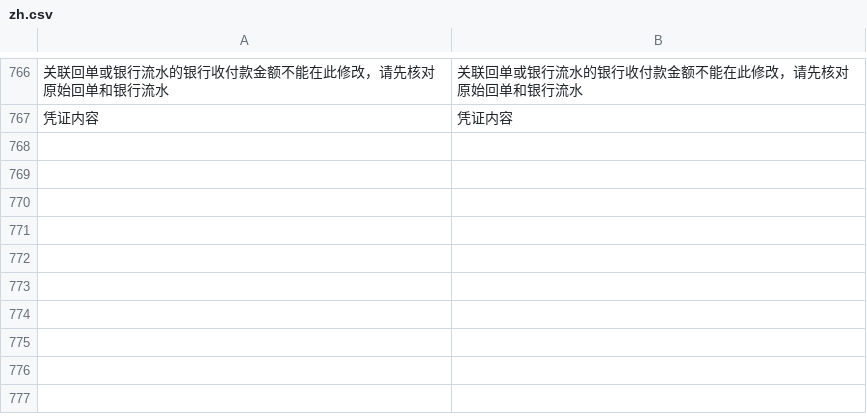
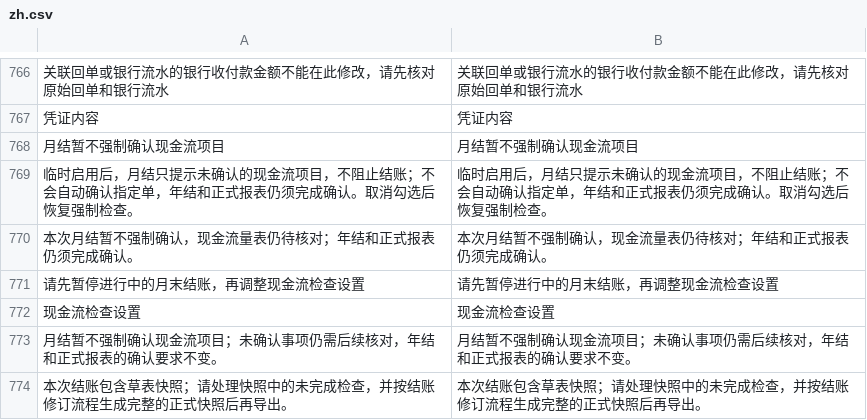
Before and after one commit to yueweiit/deeplinkerp-china_finance, a CSV file: china_finance/translations/zh.csv, drawn as a sheet; only a part is shown, gaps mark what is left out; the diff names each change by its address in the sheet, - before the commit and + after, or states it on an @@ line.

```diff
--- a/china_finance/translations/zh.csv
+++ b/china_finance/translations/zh.csv
+row 768: 月结暂不强制确认现金流项目 | 月结暂不强制确认现金流项目
+row 769: 临时启用后，月结只提示未确认的现金流项目，不阻止结账；不会自动确认指定单，年结和正式报表仍须完成确认。取消勾选后恢复强制检查。 | 临时启用后，月结只提示未确认的现金流项目，不阻止结账；不会自动确认指定单，年结和正式报表仍须完成确认。取消勾选后恢复强制检查。
+row 770: 本次月结暂不强制确认，现金流量表仍待核对；年结和正式报表仍须完成确认。 | 本次月结暂不强制确认，现金流量表仍待核对；年结和正式报表仍须完成确认。
+row 771: 请先暂停进行中的月末结账，再调整现金流检查设置 | 请先暂停进行中的月末结账，再调整现金流检查设置
+row 772: 现金流检查设置 | 现金流检查设置
+row 773: 月结暂不强制确认现金流项目；未确认事项仍需后续核对，年结和正式报表的确认要求不变。 | 月结暂不强制确认现金流项目；未确认事项仍需后续核对，年结和正式报表的确认要求不变。
+row 774: 本次结账包含草表快照；请处理快照中的未完成检查，并按结账修订流程生成完整的正式快照后再导出。 | 本次结账包含草表快照；请处理快照中的未完成检查，并按结账修订流程生成完整的正式快照后再导出。
```
Also changed, not shown: china_finance/translations/en.csv, china_finance/translations/es.csv, 12 other files.
